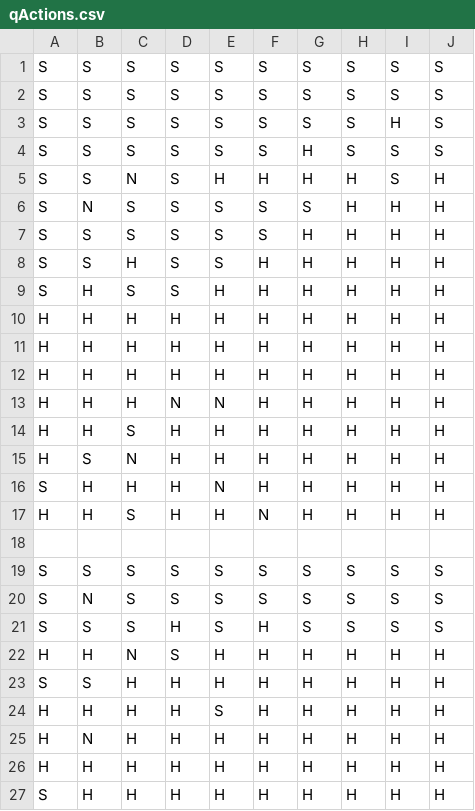
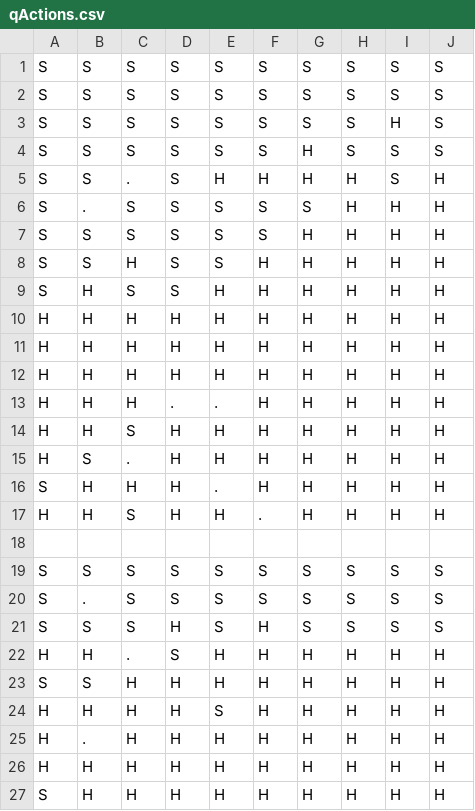
Before and after one commit to gzhang01/cs182FinalProject, a CSV file: data/qActions.csv, drawn as a sheet.

Commit message:
New Actions Data for QLearning

```diff
--- a/data/qActions.csv
+++ b/data/qActions.csv
@@ -4,4 +4,4 @@ S, S, S, S, S, S, S, S, H, S,
 S, S, S, S, S, S, H, S, S, S,
-S, S, N, S, H, H, H, H, S, H,
-S, N, S, S, S, S, S, H, H, H,
+S, S, ., S, H, H, H, H, S, H,
+S, ., S, S, S, S, S, H, H, H,
 S, S, S, S, S, S, H, H, H, H,
@@ -12,15 +12,15 @@ H, H, H, H, H, H, H, H, H, H,
 H, H, H, H, H, H, H, H, H, H,
-H, H, H, N, N, H, H, H, H, H,
+H, H, H, ., ., H, H, H, H, H,
 H, H, S, H, H, H, H, H, H, H,
-H, S, N, H, H, H, H, H, H, H,
-S, H, H, H, N, H, H, H, H, H,
-H, H, S, H, H, N, H, H, H, H,
+H, S, ., H, H, H, H, H, H, H,
+S, H, H, H, ., H, H, H, H, H,
+H, H, S, H, H, ., H, H, H, H,
 
 S, S, S, S, S, S, S, S, S, S,
-S, N, S, S, S, S, S, S, S, S,
+S, ., S, S, S, S, S, S, S, S,
 S, S, S, H, S, H, S, S, S, S,
-H, H, N, S, H, H, H, H, H, H,
+H, H, ., S, H, H, H, H, H, H,
 S, S, H, H, H, H, H, H, H, H,
 H, H, H, H, S, H, H, H, H, H,
-H, N, H, H, H, H, H, H, H, H,
+H, ., H, H, H, H, H, H, H, H,
 H, H, H, H, H, H, H, H, H, H,
```
Also changed, not shown: 1 other file.
